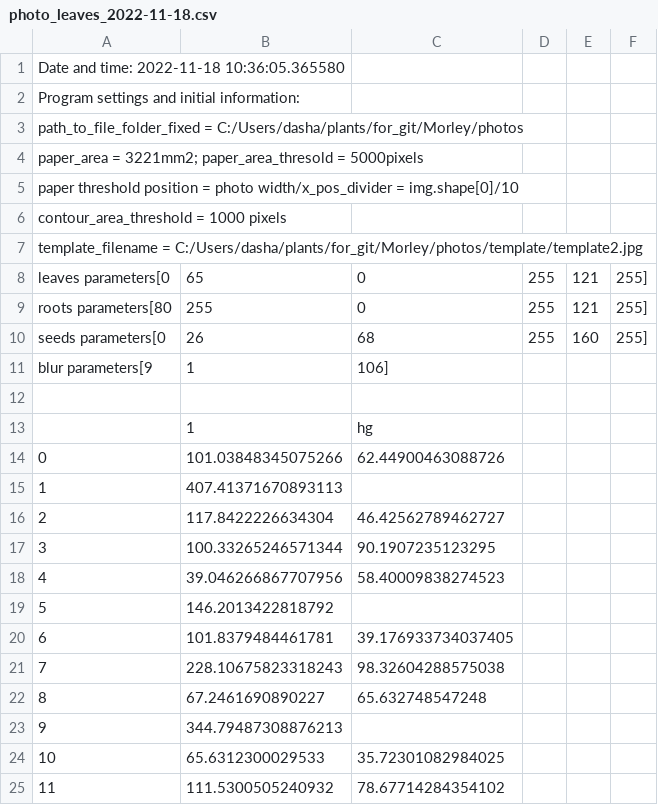
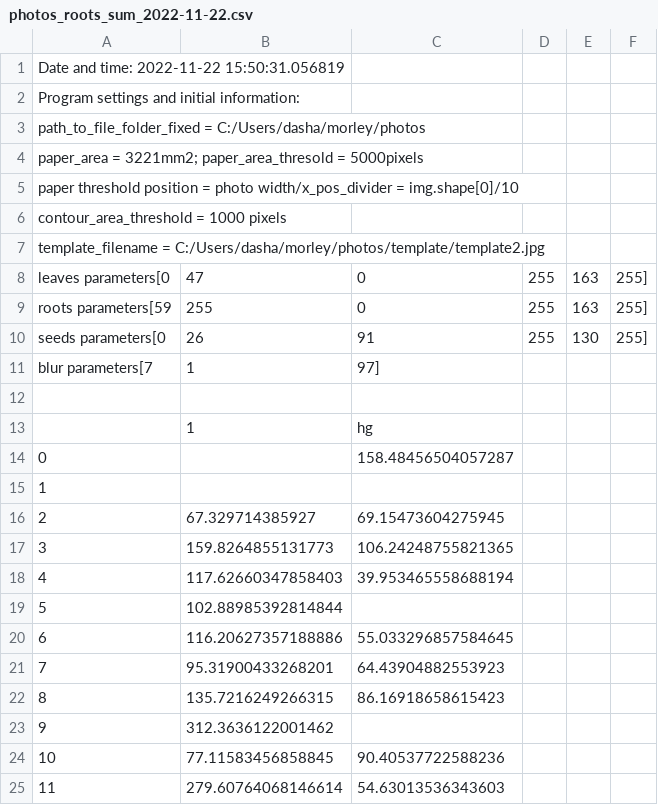
Before and after one commit to dashabezik/Morley, a CSV file: report/photos_roots_sum_2022-11-22.csv (was report/photo_leaves_2022-11-18.csv), drawn as a sheet; only a part is shown; the diff covers the shown part only.

```diff
--- a/report/photo_leaves_2022-11-18.csv
+++ b/report/photos_roots_sum_2022-11-22.csv
@@ -1,4 +1,4 @@
-Date and time: 2022-11-18 10:36:05.365580
+Date and time: 2022-11-22 15:50:31.056819
 Program settings and initial information:
-path_to_file_folder_fixed = C:/Users/dasha/plants/for_git/Morley/photos
+path_to_file_folder_fixed = C:/Users/dasha/morley/photos
 paper_area = 3221mm2; paper_area_thresold = 5000pixels
@@ -6,20 +6,20 @@ paper threshold position = photo width/x_pos_divider = img.shape[0]/10
 contour_area_threshold = 1000 pixels
-template_filename = C:/Users/dasha/plants/for_git/Morley/photos/template/template2.jpg
-leaves parameters[0, 65, 0, 255, 121, 255]
-roots parameters[80, 255, 0, 255, 121, 255]
-seeds parameters[0, 26, 68, 255, 160, 255]
-blur parameters[9, 1, 106]
+template_filename = C:/Users/dasha/morley/photos/template/template2.jpg
+leaves parameters[0, 47, 0, 255, 163, 255]
+roots parameters[59, 255, 0, 255, 163, 255]
+seeds parameters[0, 26, 91, 255, 130, 255]
+blur parameters[7, 1, 97]
 
 ,1,hg
-0,101.03848345075266,62.44900463088726
-1,407.41371670893113,
-2,117.8422226634304,46.42562789462727
-3,100.33265246571344,90.1907235123295
-4,39.046266867707956,58.40009838274523
-5,146.2013422818792,
-6,101.8379484461781,39.176933734037405
-7,228.10675823318243,98.32604288575038
-8,67.2461690890227,65.632748547248
-9,344.79487308876213,
-10,65.6312300029533,35.72301082984025
-11,111.5300505240932,78.67714284354102
+0,,158.48456504057287
+1,,
+2,67.329714385927,69.15473604275945
+3,159.8264855131773,106.24248755821365
+4,117.62660347858403,39.953465558688194
+5,102.88985392814844,
+6,116.20627357188886,55.033296857584645
+7,95.31900433268201,64.43904882553923
+8,135.7216249266315,86.16918658615423
+9,312.3636122001462,
+10,77.11583456858845,90.40537722588236
+11,279.60764068146614,54.63013536343603
```
Also changed, not shown: 31 edited cells elsewhere in this file, photo_leaves_2022-11-22.csv, photo_roots_sum_2022-11-22.csv, 35 other files.
